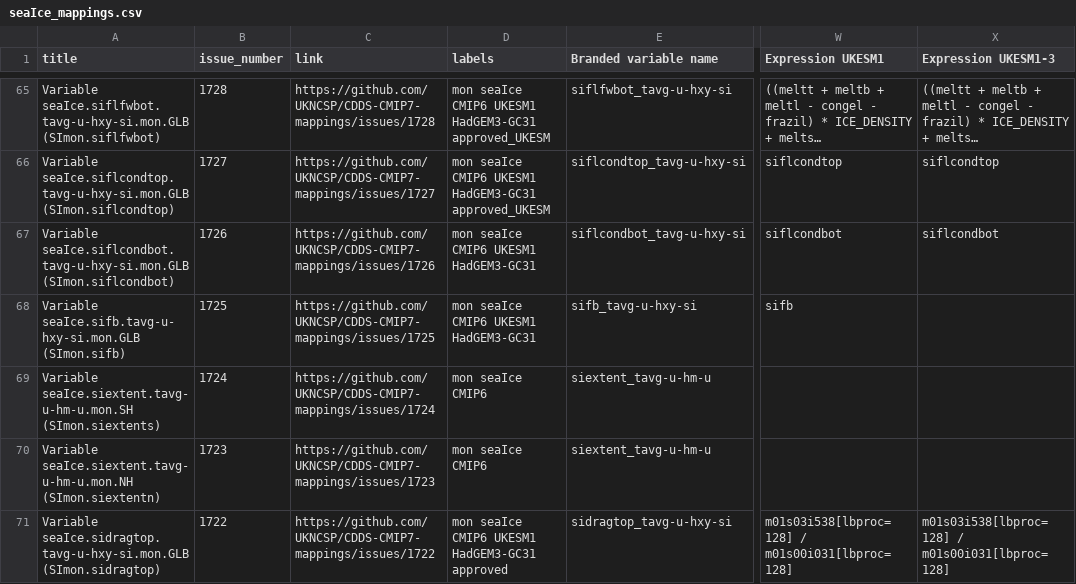
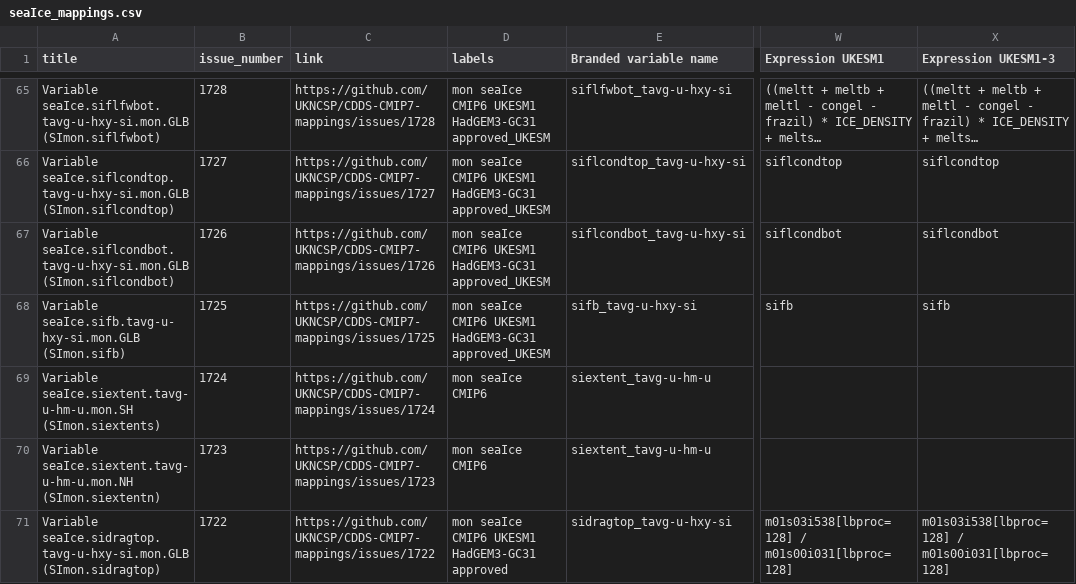
Before and after one commit to UKNCSP/CDDS-CMIP7-mappings, a CSV file: data/seaIce_mappings.csv, drawn as a sheet; only a part is shown, gaps mark what is left out; long unchanged cells end in …; the diff names each change by its address in the sheet, - before the commit and + after, or states it on an @@ line.

```diff
--- a/data/seaIce_mappings.csv
+++ b/data/seaIce_mappings.csv
-D67:D68 (labels): mon seaIce CMIP6 UKESM1 HadGEM3-GC31
+D67:D68 (labels): mon seaIce CMIP6 UKESM1 HadGEM3-GC31 approved_UKESM
-X68 (Expression UKESM1-3): (empty)
+X68 (Expression UKESM1-3): sifb
```
Also changed, not shown: data/seaIce_mappings_CMIP6.csv, 2 other files.
